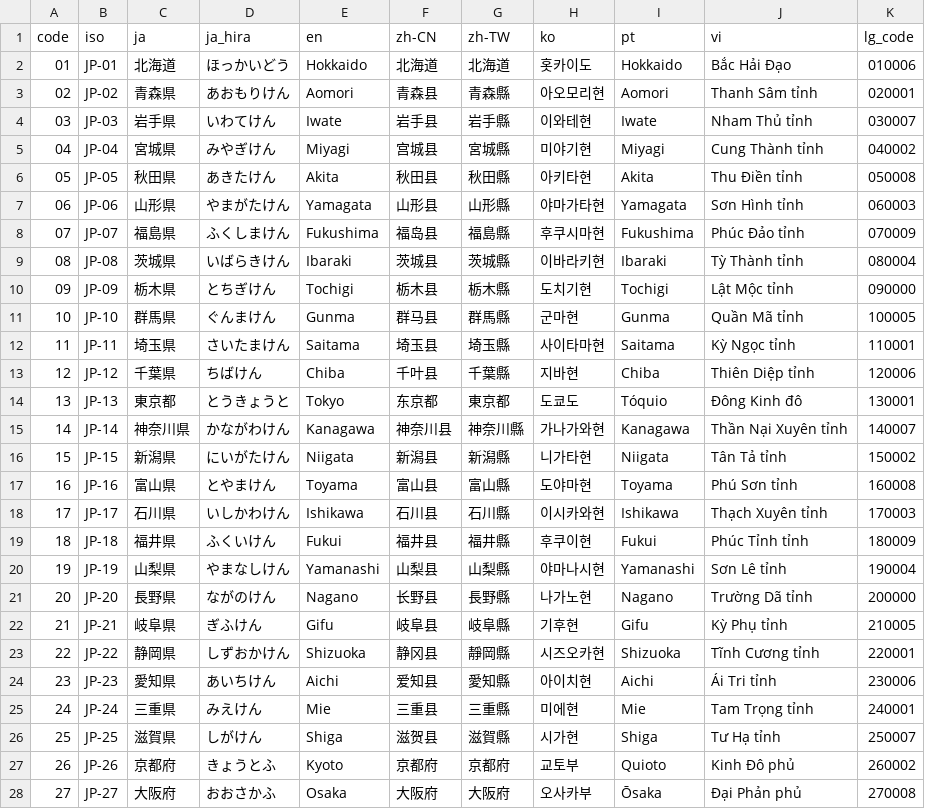
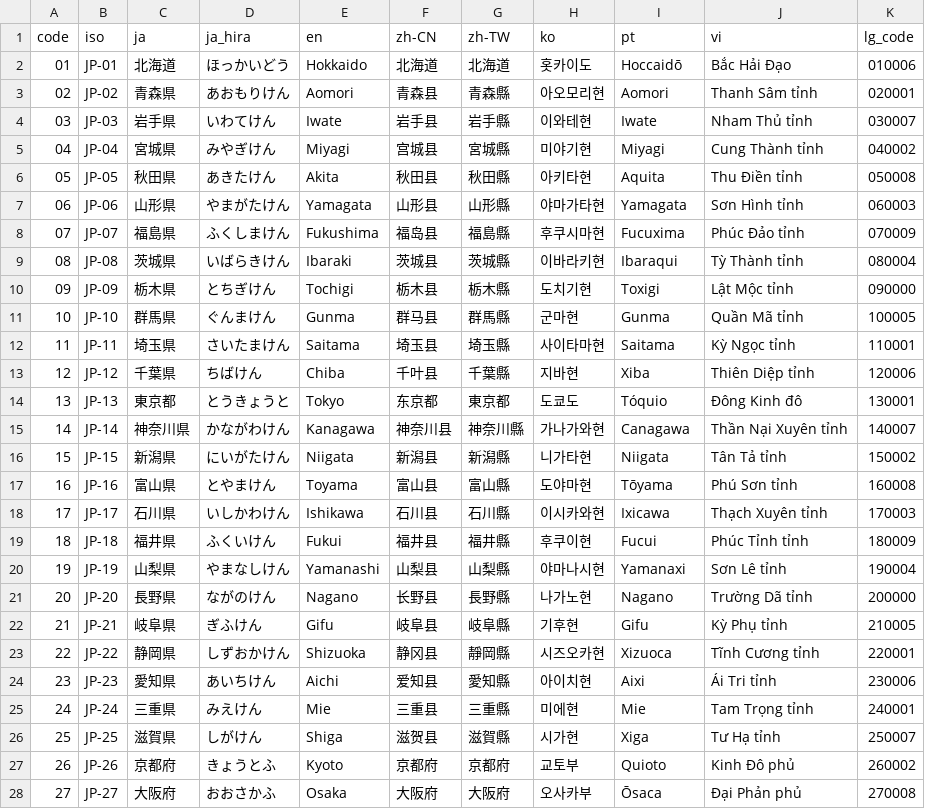
Before and after one commit to toshtag/jp-regions-i18n, a CSV file: data-source/prefectures.csv, drawn as a sheet; only a part is shown; the diff covers the shown part only.

```diff
--- a/data-source/prefectures.csv
+++ b/data-source/prefectures.csv
@@ -1,3 +1,3 @@
 code,iso,ja,ja_hira,en,zh-CN,zh-TW,ko,pt,vi,lg_code
-01,JP-01,北海道,ほっかいどう,Hokkaido,北海道,北海道,홋카이도,Hokkaido,Bắc Hải Đạo,010006
+01,JP-01,北海道,ほっかいどう,Hokkaido,北海道,北海道,홋카이도,Hoccaidō,Bắc Hải Đạo,010006
 02,JP-02,青森県,あおもりけん,Aomori,青森县,青森縣,아오모리현,Aomori,Thanh Sâm tỉnh,020001
@@ -5,24 +5,24 @@ code,iso,ja,ja_hira,en,zh-CN,zh-TW,ko,pt,vi,lg_code
 04,JP-04,宮城県,みやぎけん,Miyagi,宫城县,宮城縣,미야기현,Miyagi,Cung Thành tỉnh,040002
-05,JP-05,秋田県,あきたけん,Akita,秋田县,秋田縣,아키타현,Akita,Thu Điền tỉnh,050008
+05,JP-05,秋田県,あきたけん,Akita,秋田县,秋田縣,아키타현,Aquita,Thu Điền tỉnh,050008
 06,JP-06,山形県,やまがたけん,Yamagata,山形县,山形縣,야마가타현,Yamagata,Sơn Hình tỉnh,060003
-07,JP-07,福島県,ふくしまけん,Fukushima,福岛县,福島縣,후쿠시마현,Fukushima,Phúc Đảo tỉnh,070009
-08,JP-08,茨城県,いばらきけん,Ibaraki,茨城县,茨城縣,이바라키현,Ibaraki,Tỳ Thành tỉnh,080004
-09,JP-09,栃木県,とちぎけん,Tochigi,栃木县,栃木縣,도치기현,Tochigi,Lật Mộc tỉnh,090000
+07,JP-07,福島県,ふくしまけん,Fukushima,福岛县,福島縣,후쿠시마현,Fucuxima,Phúc Đảo tỉnh,070009
+08,JP-08,茨城県,いばらきけん,Ibaraki,茨城县,茨城縣,이바라키현,Ibaraqui,Tỳ Thành tỉnh,080004
+09,JP-09,栃木県,とちぎけん,Tochigi,栃木县,栃木縣,도치기현,Toxigi,Lật Mộc tỉnh,090000
 10,JP-10,群馬県,ぐんまけん,Gunma,群马县,群馬縣,군마현,Gunma,Quần Mã tỉnh,100005
 11,JP-11,埼玉県,さいたまけん,Saitama,埼玉县,埼玉縣,사이타마현,Saitama,Kỳ Ngọc tỉnh,110001
-12,JP-12,千葉県,ちばけん,Chiba,千叶县,千葉縣,지바현,Chiba,Thiên Diệp tỉnh,120006
+12,JP-12,千葉県,ちばけん,Chiba,千叶县,千葉縣,지바현,Xiba,Thiên Diệp tỉnh,120006
 13,JP-13,東京都,とうきょうと,Tokyo,东京都,東京都,도쿄도,Tóquio,Đông Kinh đô,130001
-14,JP-14,神奈川県,かながわけん,Kanagawa,神奈川县,神奈川縣,가나가와현,Kanagawa,Thần Nại Xuyên tỉnh,140007
+14,JP-14,神奈川県,かながわけん,Kanagawa,神奈川县,神奈川縣,가나가와현,Canagawa,Thần Nại Xuyên tỉnh,140007
 15,JP-15,新潟県,にいがたけん,Niigata,新潟县,新潟縣,니가타현,Niigata,Tân Tả tỉnh,150002
-16,JP-16,富山県,とやまけん,Toyama,富山县,富山縣,도야마현,Toyama,Phú Sơn tỉnh,160008
-17,JP-17,石川県,いしかわけん,Ishikawa,石川县,石川縣,이시카와현,Ishikawa,Thạch Xuyên tỉnh,170003
-18,JP-18,福井県,ふくいけん,Fukui,福井县,福井縣,후쿠이현,Fukui,Phúc Tỉnh tỉnh,180009
-19,JP-19,山梨県,やまなしけん,Yamanashi,山梨县,山梨縣,야마나시현,Yamanashi,Sơn Lê tỉnh,190004
+16,JP-16,富山県,とやまけん,Toyama,富山县,富山縣,도야마현,Tōyama,Phú Sơn tỉnh,160008
+17,JP-17,石川県,いしかわけん,Ishikawa,石川县,石川縣,이시카와현,Ixicawa,Thạch Xuyên tỉnh,170003
+18,JP-18,福井県,ふくいけん,Fukui,福井县,福井縣,후쿠이현,Fucui,Phúc Tỉnh tỉnh,180009
+19,JP-19,山梨県,やまなしけん,Yamanashi,山梨县,山梨縣,야마나시현,Yamanaxi,Sơn Lê tỉnh,190004
 20,JP-20,長野県,ながのけん,Nagano,长野县,長野縣,나가노현,Nagano,Trường Dã tỉnh,200000
 21,JP-21,岐阜県,ぎふけん,Gifu,岐阜县,岐阜縣,기후현,Gifu,Kỳ Phụ tỉnh,210005
-22,JP-22,静岡県,しずおかけん,Shizuoka,静冈县,靜岡縣,시즈오카현,Shizuoka,Tĩnh Cương tỉnh,220001
-23,JP-23,愛知県,あいちけん,Aichi,爱知县,愛知縣,아이치현,Aichi,Ái Tri tỉnh,230006
+22,JP-22,静岡県,しずおかけん,Shizuoka,静冈县,靜岡縣,시즈오카현,Xizuoca,Tĩnh Cương tỉnh,220001
+23,JP-23,愛知県,あいちけん,Aichi,爱知县,愛知縣,아이치현,Aixi,Ái Tri tỉnh,230006
 24,JP-24,三重県,みえけん,Mie,三重县,三重縣,미에현,Mie,Tam Trọng tỉnh,240001
-25,JP-25,滋賀県,しがけん,Shiga,滋贺县,滋賀縣,시가현,Shiga,Tư Hạ tỉnh,250007
+25,JP-25,滋賀県,しがけん,Shiga,滋贺县,滋賀縣,시가현,Xiga,Tư Hạ tỉnh,250007
 26,JP-26,京都府,きょうとふ,Kyoto,京都府,京都府,교토부,Quioto,Kinh Đô phủ,260002
-27,JP-27,大阪府,おおさかふ,Osaka,大阪府,大阪府,오사카부,Ōsaka,Đại Phản phủ,270008
+27,JP-27,大阪府,おおさかふ,Osaka,大阪府,大阪府,오사카부,Ōsaca,Đại Phản phủ,270008
```
Also changed, not shown: 15 edited cells elsewhere in this file, data-source/cities.csv, 5 other files.
